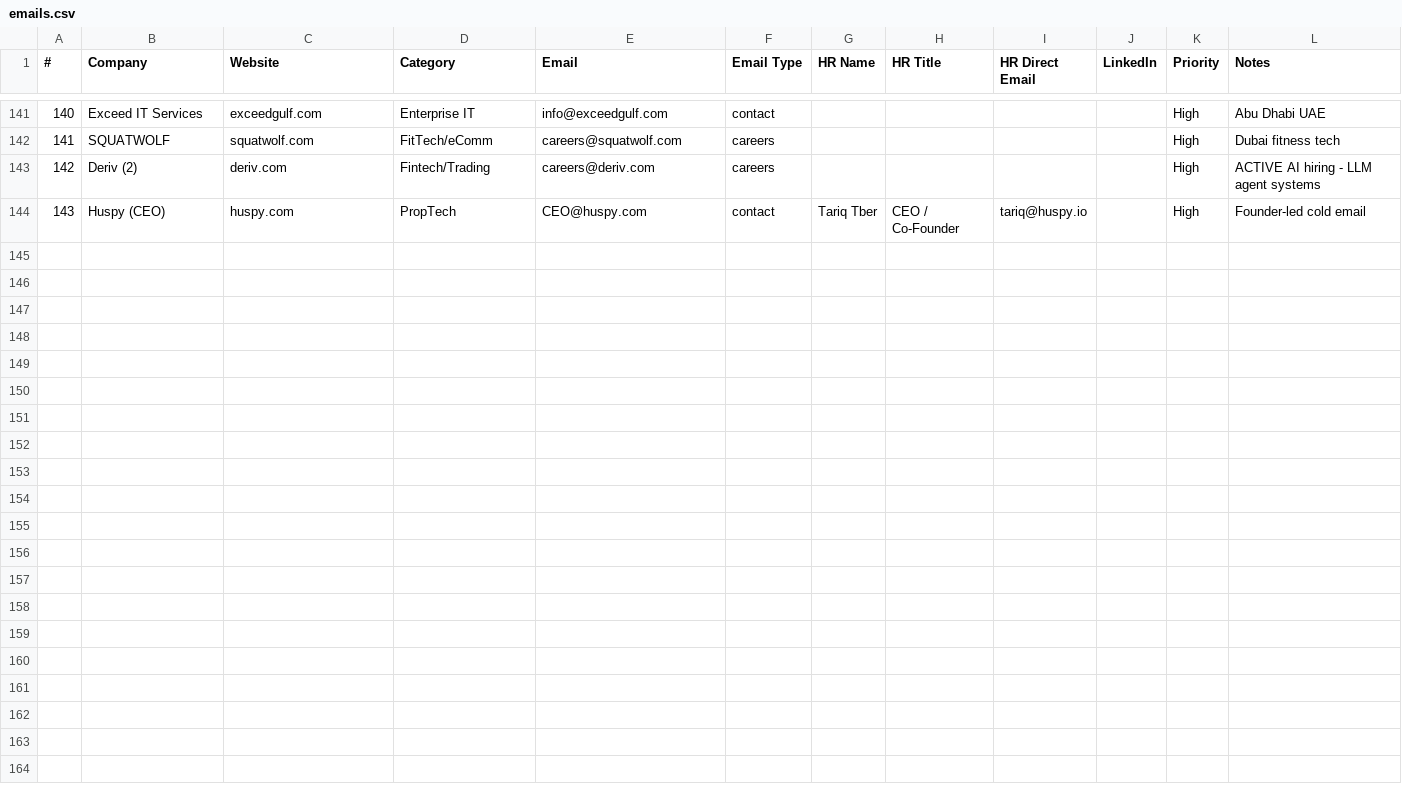
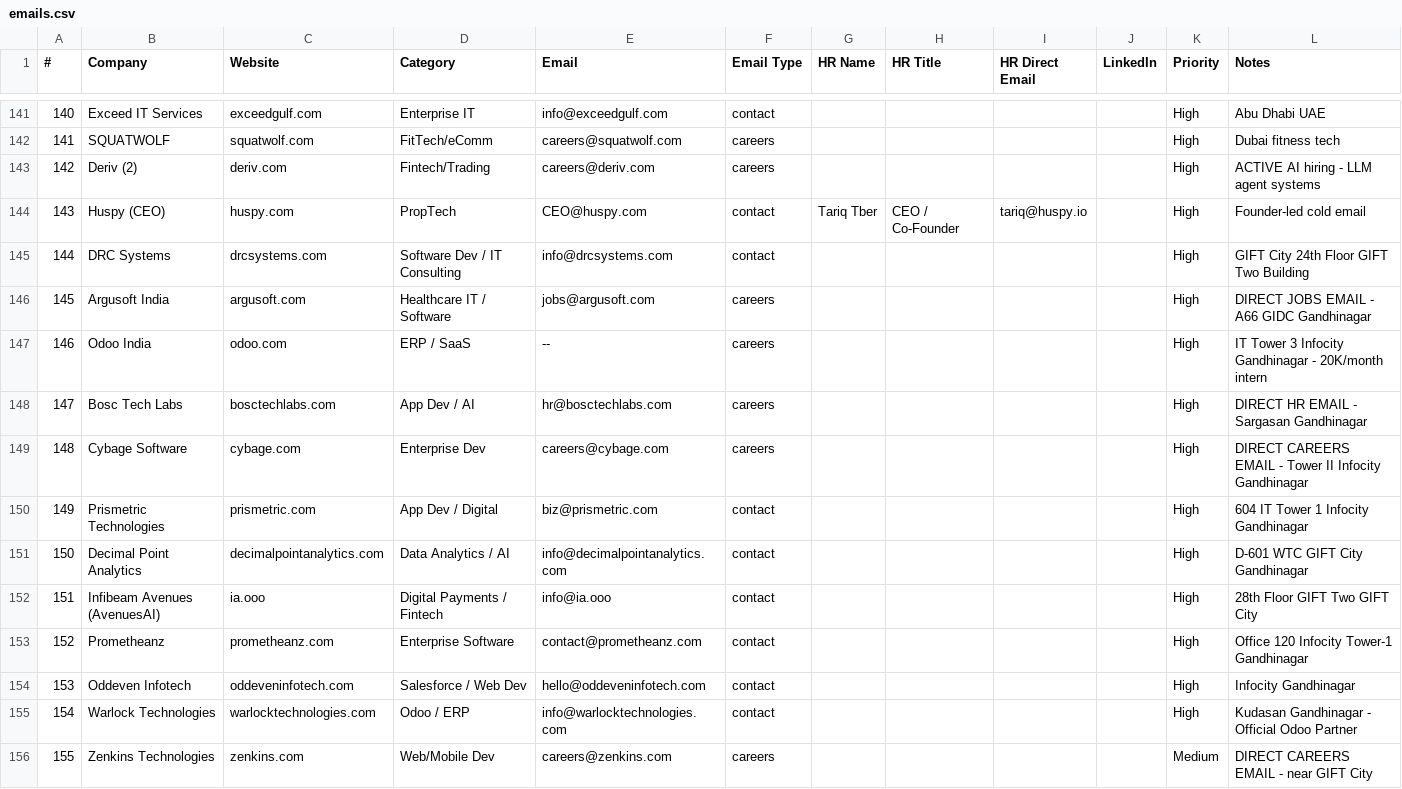
Before and after one commit to Arunendra21/outreach-emails, a CSV file: emails.csv, drawn as a sheet; only a part is shown, gaps mark what is left out; the diff covers the shown part only; the diff names each change by its address in the sheet, - before the commit and + after, or states it on an @@ line.

Commit message:
Add 24 Gandhinagar/GIFT City companies (total: 167 companies)

```diff
--- a/emails.csv
+++ b/emails.csv
+row 145: 144 | DRC Systems | drcsystems.com | Software Dev / IT Consulting | info@drcsystems.com | contact |  |  |  |  | High | GIFT City 24th Floor GIFT Two Building
+row 146: 145 | Argusoft India | argusoft.com | Healthcare IT / Software | jobs@argusoft.com | careers |  |  |  |  | High | DIRECT JOBS EMAIL - A66 GIDC Gandhinagar
+row 147: 146 | Odoo India | odoo.com | ERP / SaaS | -- | careers |  |  |  |  | High | IT Tower 3 Infocity Gandhinagar - 20K/month intern
+row 148: 147 | Bosc Tech Labs | bosctechlabs.com | App Dev / AI | hr@bosctechlabs.com | careers |  |  |  |  | High | DIRECT HR EMAIL - Sargasan Gandhinagar
+row 149: 148 | Cybage Software | cybage.com | Enterprise Dev | careers@cybage.com | careers |  |  |  |  | High | DIRECT CAREERS EMAIL - Tower II Infocity Gandhinagar
+row 150: 149 | Prismetric Technologies | prismetric.com | App Dev / Digital | biz@prismetric.com | contact |  |  |  |  | High | 604 IT Tower 1 Infocity Gandhinagar
+row 151: 150 | Decimal Point Analytics | decimalpointanalytics.com | Data Analytics / AI | info@decimalpointanalytics.com | contact |  |  |  |  | High | D-601 WTC GIFT City Gandhinagar
+row 152: 151 | Infibeam Avenues (AvenuesAI) | ia.ooo | Digital Payments / Fintech | info@ia.ooo | contact |  |  |  |  | High | 28th Floor GIFT Two GIFT City
+row 153: 152 | Prometheanz | prometheanz.com | Enterprise Software | contact@prometheanz.com | contact |  |  |  |  | High | Office 120 Infocity Tower-1 Gandhinagar
+row 154: 153 | Oddeven Infotech | oddeveninfotech.com | Salesforce / Web Dev | hello@oddeveninfotech.com | contact |  |  |  |  | High | Infocity Gandhinagar
+row 155: 154 | Warlock Technologies | warlocktechnologies.com | Odoo / ERP | info@warlocktechnologies.com | contact |  |  |  |  | High | Kudasan Gandhinagar - Official Odoo Partner
+row 156: 155 | Zenkins Technologies | zenkins.com | Web/Mobile Dev | careers@zenkins.com | careers |  |  |  |  | Medium | DIRECT CAREERS EMAIL - near GIFT City
```
Also changed, not shown: 12 added rows elsewhere in this file, 1 other file.
